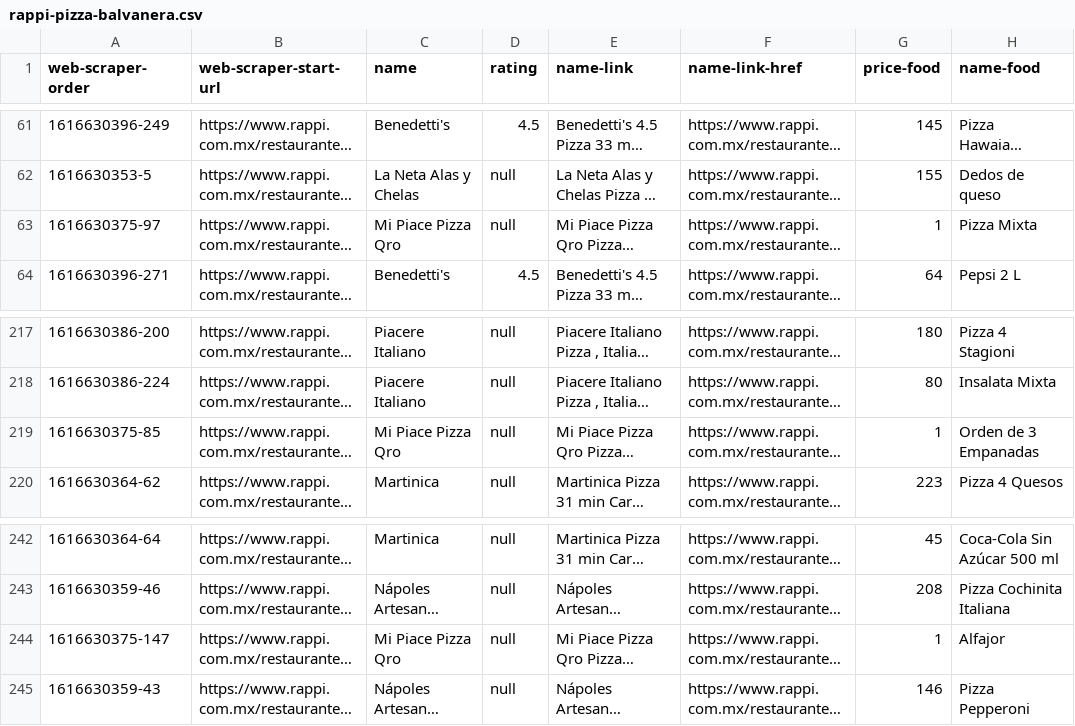
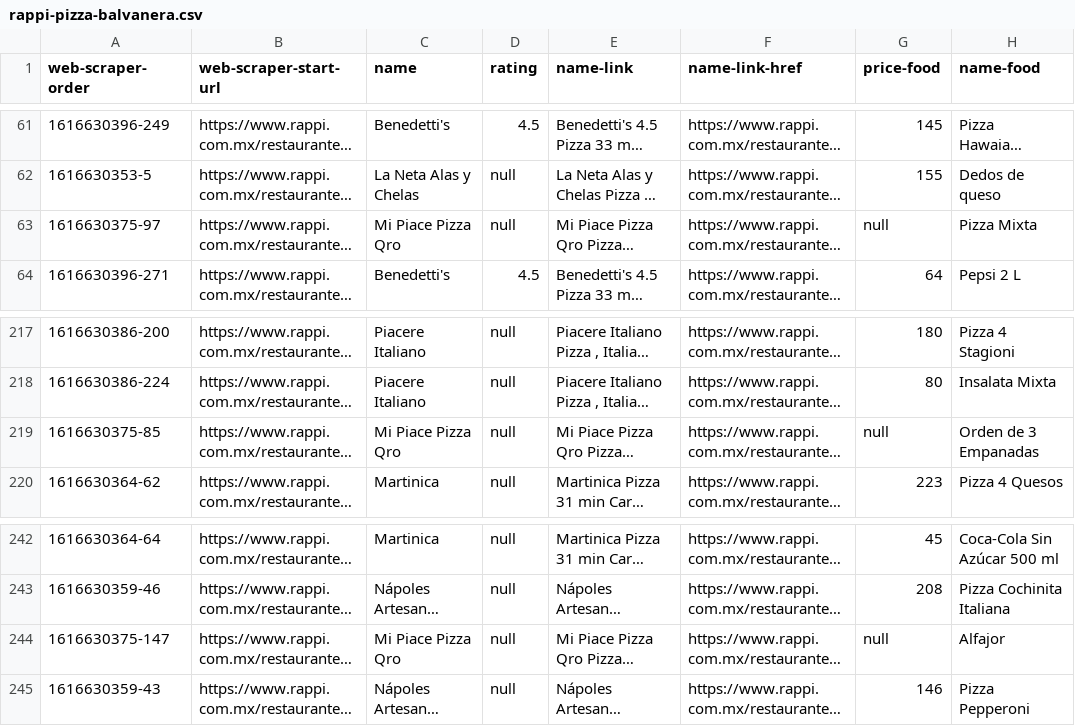
Before and after one commit to Fer-lua/unidad_1, a CSV file: csv/rappi-pizza-balvanera.csv, drawn as a sheet; only a part is shown, gaps mark what is left out; long unchanged cells end in …; the diff names each change by its address in the sheet, - before the commit and + after, or states it on an @@ line.

```diff
--- a/csv/rappi-pizza-balvanera.csv
+++ b/csv/rappi-pizza-balvanera.csv
-G63 (price-food): 1
+G63 (price-food): null
-G219 (price-food): 1
+G219 (price-food): null
-G244 (price-food): 1
+G244 (price-food): null
```
Also changed, not shown: csv/rappi-pizza-campanario.csv, csv/rappi-pizza-cimatario.csv, 12 other files.
